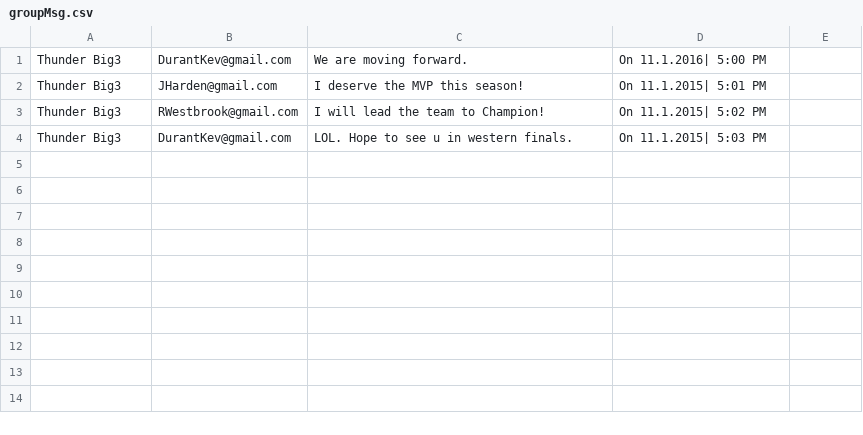
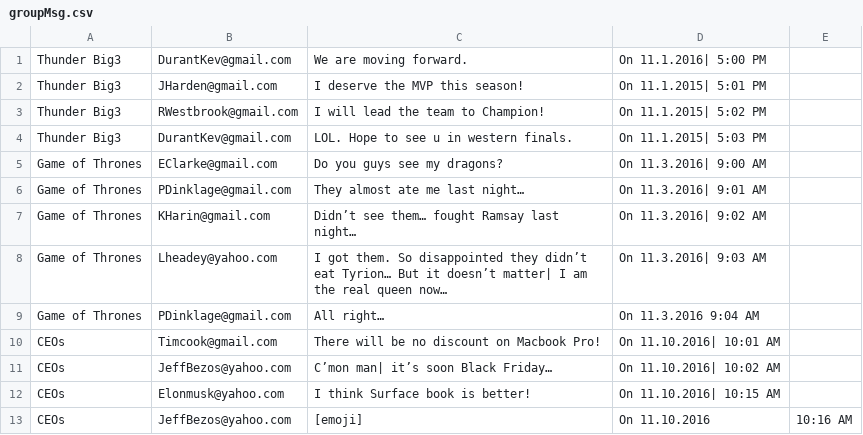
Before and after one commit to lucaslopilato/BuzMo, a CSV file: Resources/groupMsg.csv, drawn as a sheet; the diff names each change by its address in the sheet, - before the commit and + after, or states it on an @@ line.

```diff
--- a/Resources/groupMsg.csv
+++ b/Resources/groupMsg.csv
+row 5: Game of Thrones | EClarke@gmail.com | Do you guys see my dragons? | On 11.3.2016| 9:00 AM
+row 6: Game of Thrones | PDinklage@gmail.com | They almost ate me last night… | On 11.3.2016| 9:01 AM
+row 7: Game of Thrones | KHarin@gmail.com | Didn’t see them… fought Ramsay last night… | On 11.3.2016| 9:02 AM
+row 8: Game of Thrones | Lheadey@yahoo.com | I got them. So disappointed they didn’t eat Tyrion… But it doesn’t matter| I am the real queen now… | On 11.3.2016| 9:03 AM
+row 9: Game of Thrones | PDinklage@gmail.com | All right… | On 11.3.2016 9:04 AM
+row 10: CEOs | Timcook@gmail.com | There will be no discount on Macbook Pro! | On 11.10.2016| 10:01 AM
+row 11: CEOs | JeffBezos@yahoo.com | C’mon man| it’s soon Black Friday… | On 11.10.2016| 10:02 AM
+row 12: CEOs | Elonmusk@yahoo.com | I think Surface book is better! | On 11.10.2016| 10:15 AM
+row 13: CEOs | JeffBezos@yahoo.com | [emoji] | On 11.10.2016 | 10:16 AM
```
Also changed, not shown: 7 other files.
